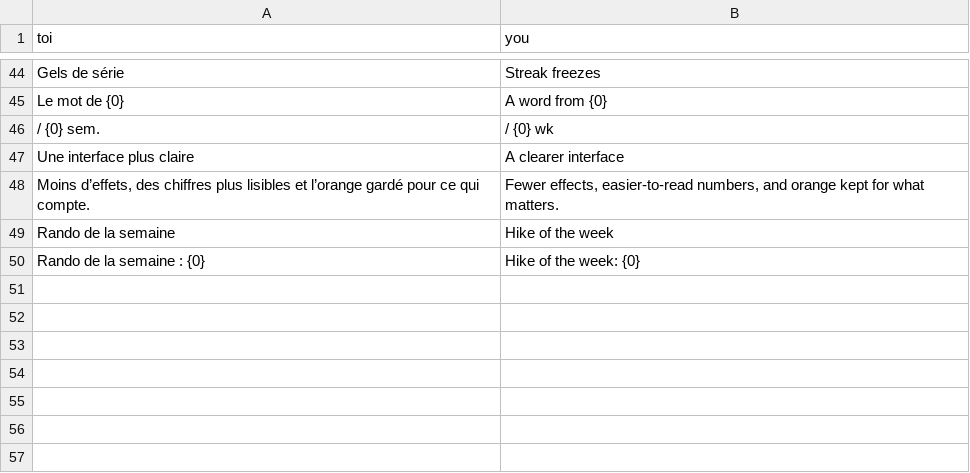
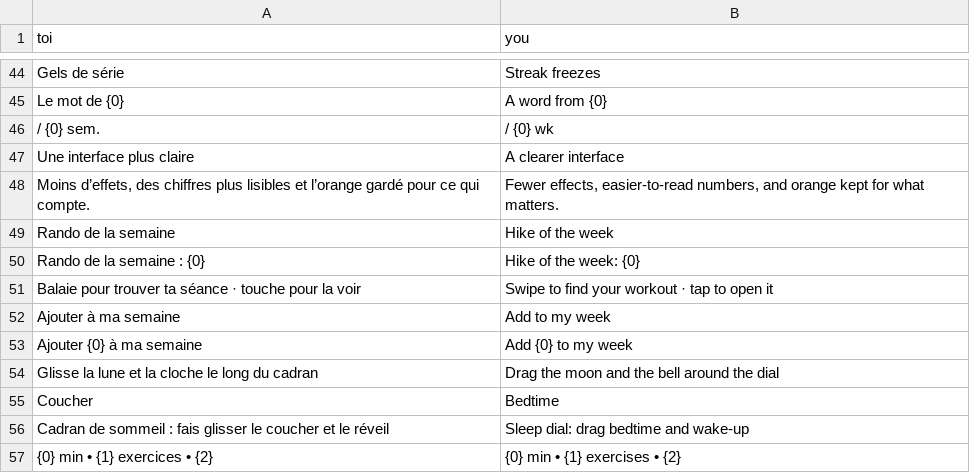
Before and after one commit to louisleperlier-spec/celestev1, a TSV file: src/i18n/ajouts.tsv, drawn as a sheet; only a part is shown, gaps mark what is left out.

```diff
--- a/src/i18n/ajouts.tsv
+++ b/src/i18n/ajouts.tsv
@@ -50 +50,8 @@ Rando de la semaine	Hike of the week
 Rando de la semaine : {0}	Hike of the week: {0}
+Balaie pour trouver ta séance · touche pour la voir	Swipe to find your workout · tap to open it
+Ajouter à ma semaine	Add to my week
+Ajouter {0} à ma semaine	Add {0} to my week
+Glisse la lune et la cloche le long du cadran	Drag the moon and the bell around the dial
+Coucher	Bedtime
+Cadran de sommeil : fais glisser le coucher et le réveil	Sleep dial: drag bedtime and wake-up
+{0} min • {1} exercices • {2}	{0} min • {1} exercises • {2}
```
Also changed, not shown: 6 other files.
